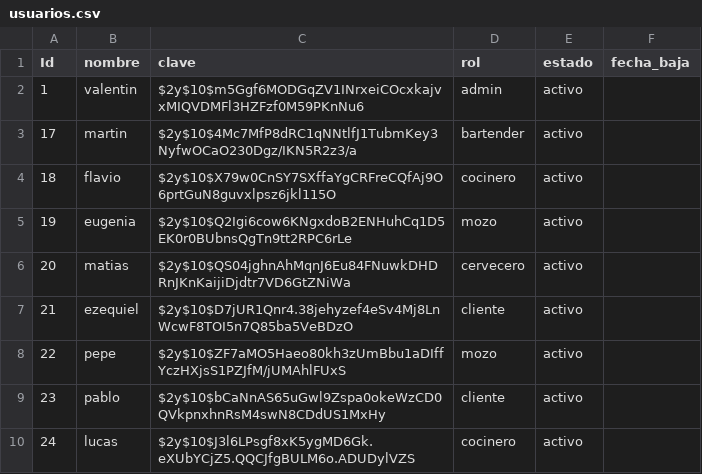
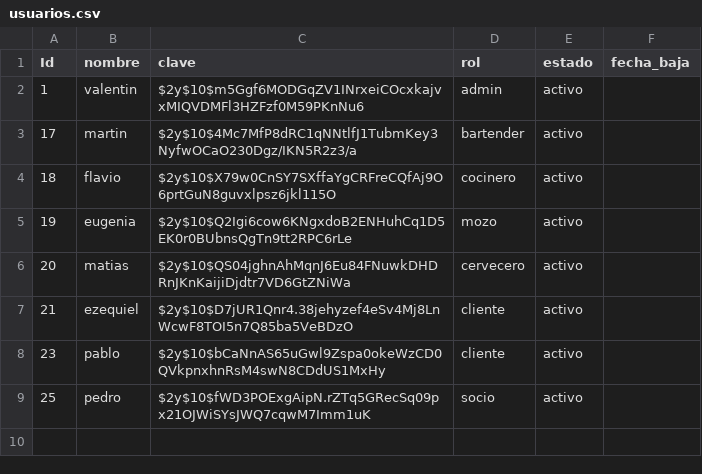
Before and after one commit to ValentinGradia/TPComanda, a CSV file: app/Csv/usuarios.csv, drawn as a sheet.

```diff
--- a/app/Csv/usuarios.csv
+++ b/app/Csv/usuarios.csv
@@ -7,4 +7,3 @@ Id,nombre,clave,rol,estado,fecha_baja
 21,ezequiel,$2y$10$D7jUR1Qnr4.38jehyzef4eSv4Mj8LnWcwF8TOI5n7Q85ba5VeBDzO,cliente,activo,
-22,pepe,$2y$10$ZF7aMO5Haeo80kh3zUmBbu1aDIffYczHXjsS1PZJfM/jUMAhlFUxS,mozo,activo,
 23,pablo,$2y$10$bCaNnAS65uGwl9Zspa0okeWzCD0QVkpnxhnRsM4swN8CDdUS1MxHy,cliente,activo,
-24,lucas,$2y$10$J3l6LPsgf8xK5ygMD6Gk.eXUbYCjZ5.QQCJfgBULM6o.ADUDylVZS,cocinero,activo,
+25,pedro,$2y$10$fWD3POExgAipN.rZTq5GRecSq09px21OJWiSYsJWQ7cqwM7Imm1uK,socio,activo,
```
Also changed, not shown: 3 other files.
